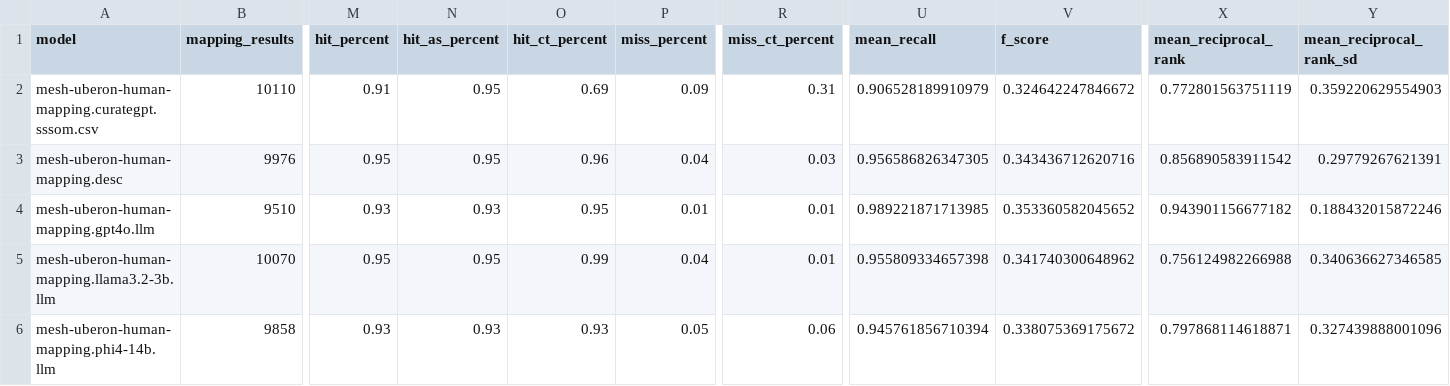
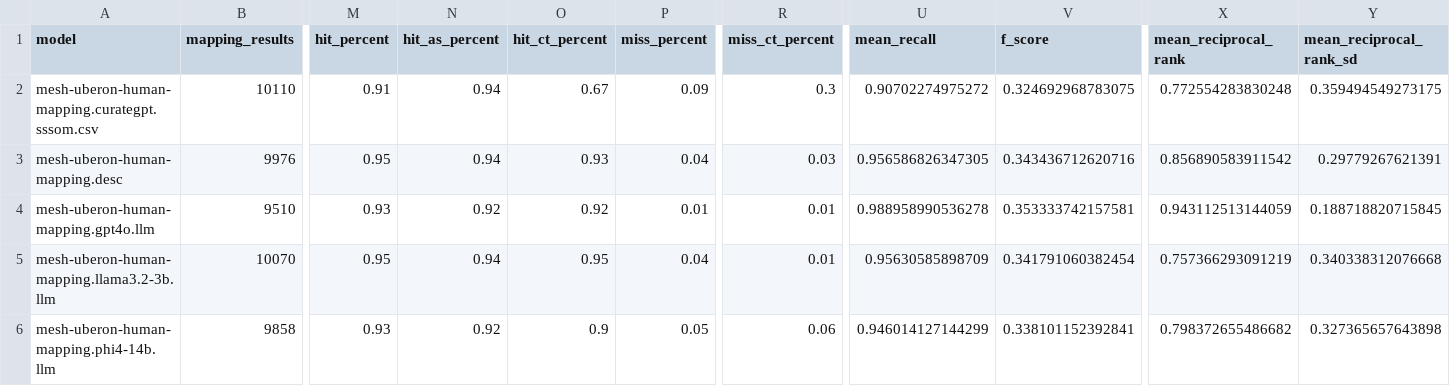
Before and after one commit to cns-iu/onto-llm-mapping, a CSV file: validation/mesh-uberon-human/v0.0.1/results/mesh-uberon-human.model-evaluation-results.csv, drawn as a sheet; only a part is shown, gaps mark what is left out; the diff covers the shown part only; the diff names each change by its address in the sheet, - before the commit and + after, or states it on an @@ line.

```diff
--- a/validation/mesh-uberon-human/v0.0.1/results/mesh-uberon-human.model-evaluation-results.csv
+++ b/validation/mesh-uberon-human/v0.0.1/results/mesh-uberon-human.model-evaluation-results.csv
-N2:N3 (hit_as_percent): 0.95
+N2:N3 (hit_as_percent): 0.94
-O2 (hit_ct_percent): 0.69
+O2 (hit_ct_percent): 0.67
-R2 (miss_ct_percent): 0.31
+R2 (miss_ct_percent): 0.3
-U2 (mean_recall): 0.906528189910979
+U2 (mean_recall): 0.90702274975272
-V2 (f_score): 0.324642247846672
+V2 (f_score): 0.324692968783075
-X2 (mean_reciprocal_rank): 0.772801563751119
+X2 (mean_reciprocal_rank): 0.772554283830248
-Y2 (mean_reciprocal_rank_sd): 0.359220629554903
+Y2 (mean_reciprocal_rank_sd): 0.359494549273175
-O3 (hit_ct_percent): 0.96
+O3 (hit_ct_percent): 0.93
-N4 (hit_as_percent): 0.93
+N4 (hit_as_percent): 0.92
-O4 (hit_ct_percent): 0.95
+O4 (hit_ct_percent): 0.92
-U4 (mean_recall): 0.989221871713985
+U4 (mean_recall): 0.988958990536278
-V4 (f_score): 0.353360582045652
+V4 (f_score): 0.353333742157581
-X4 (mean_reciprocal_rank): 0.943901156677182
+X4 (mean_reciprocal_rank): 0.943112513144059
-Y4 (mean_reciprocal_rank_sd): 0.188432015872246
+Y4 (mean_reciprocal_rank_sd): 0.188718820715845
-N5 (hit_as_percent): 0.95
+N5 (hit_as_percent): 0.94
-O5 (hit_ct_percent): 0.99
+O5 (hit_ct_percent): 0.95
-U5 (mean_recall): 0.955809334657398
+U5 (mean_recall): 0.95630585898709
-V5 (f_score): 0.341740300648962
+V5 (f_score): 0.341791060382454
-X5 (mean_reciprocal_rank): 0.756124982266988
+X5 (mean_reciprocal_rank): 0.757366293091219
-Y5 (mean_reciprocal_rank_sd): 0.340636627346585
+Y5 (mean_reciprocal_rank_sd): 0.340338312076668
-N6 (hit_as_percent): 0.93
+N6 (hit_as_percent): 0.92
-O6 (hit_ct_percent): 0.93
+O6 (hit_ct_percent): 0.9
-U6 (mean_recall): 0.945761856710394
+U6 (mean_recall): 0.946014127144299
-V6 (f_score): 0.338075369175672
+V6 (f_score): 0.338101152392841
-X6 (mean_reciprocal_rank): 0.797868114618871
+X6 (mean_reciprocal_rank): 0.798372655486682
-Y6 (mean_reciprocal_rank_sd): 0.327439888001096
+Y6 (mean_reciprocal_rank_sd): 0.327365657643898
```
Also changed, not shown: 17 edited cells elsewhere in this file, validation/evaluation_mappings/mesh-uberon-human-mapping.validation-tool-development.csv, validation/evaluation_mappings/mesh-uberon-human-mapping.validation-tool.csv, 36 other files.
